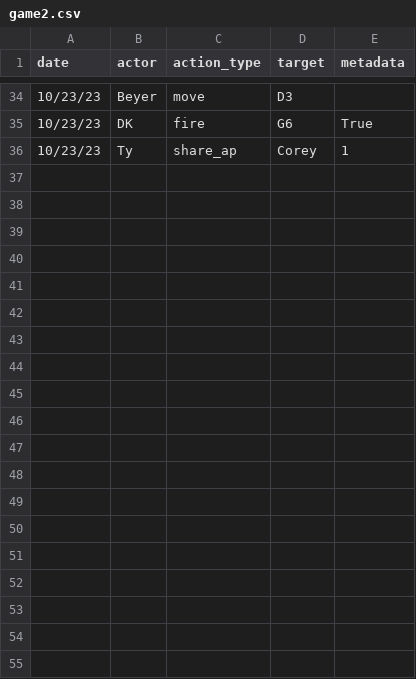
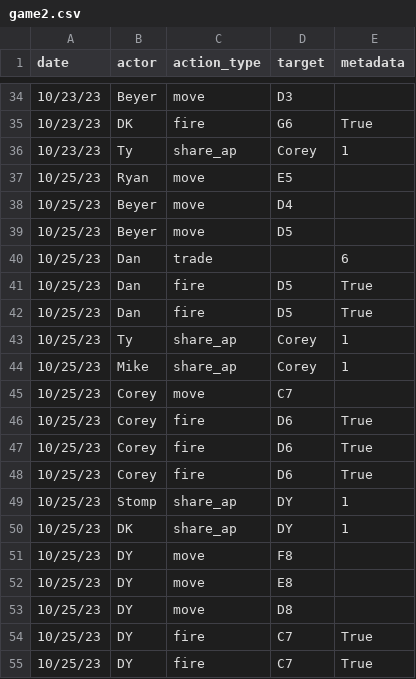
Before and after one commit to ryan3r/TankGame, a CSV file: game2.csv, drawn as a sheet; only a part is shown, gaps mark what is left out; the diff covers the shown part only; the diff names each change by its address in the sheet, - before the commit and + after, or states it on an @@ line.

Commit message:
Adds more data to the game csv

```diff
--- a/game2.csv
+++ b/game2.csv
+row 37: 10/25/23 | Ryan | move | E5
+row 38: 10/25/23 | Beyer | move | D4
+row 39: 10/25/23 | Beyer | move | D5
+row 40: 10/25/23 | Dan | trade |  | 6
+row 41: 10/25/23 | Dan | fire | D5 | True
+row 42: 10/25/23 | Dan | fire | D5 | True
+row 43: 10/25/23 | Ty | share_ap | Corey | 1
+row 44: 10/25/23 | Mike | share_ap | Corey | 1
+row 45: 10/25/23 | Corey | move | C7
+row 46: 10/25/23 | Corey | fire | D6 | True
+row 47: 10/25/23 | Corey | fire | D6 | True
+row 48: 10/25/23 | Corey | fire | D6 | True
+row 49: 10/25/23 | Stomp | share_ap | DY | 1
+row 50: 10/25/23 | DK | share_ap | DY | 1
+row 51: 10/25/23 | DY | move | F8
+row 52: 10/25/23 | DY | move | E8
+row 53: 10/25/23 | DY | move | D8
+row 54: 10/25/23 | DY | fire | C7 | True
+row 55: 10/25/23 | DY | fire | C7 | True
```
Also changed, not shown: 17 added rows elsewhere in this file, 2 other files.
